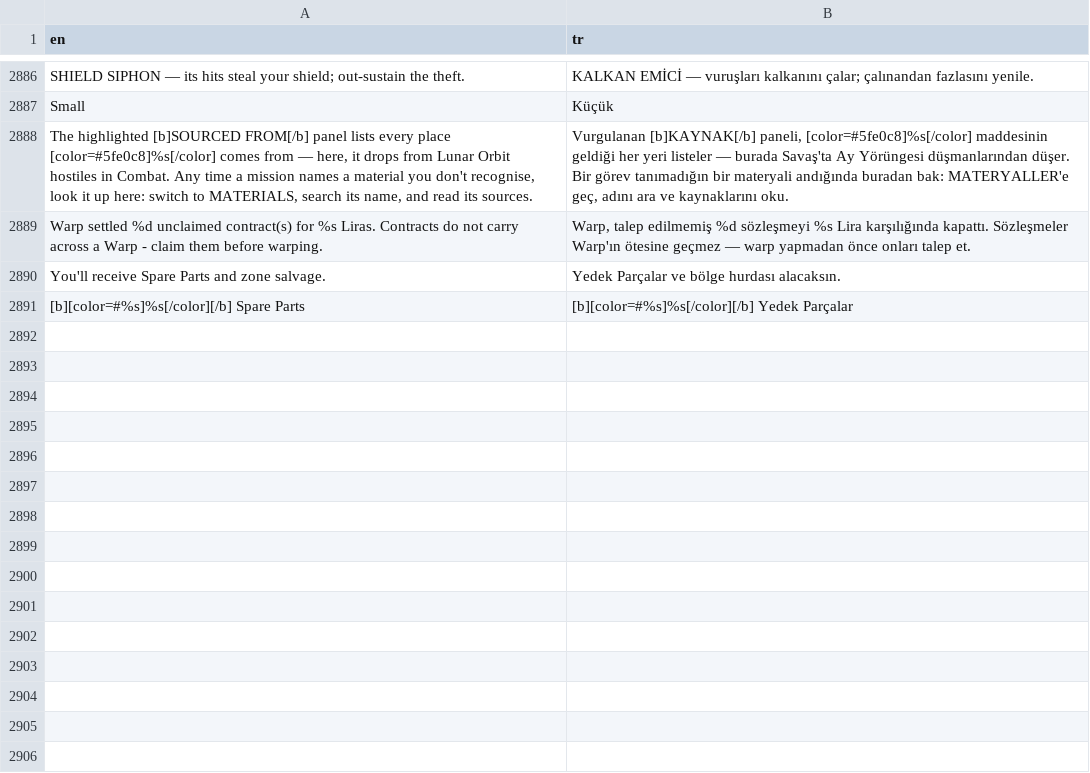
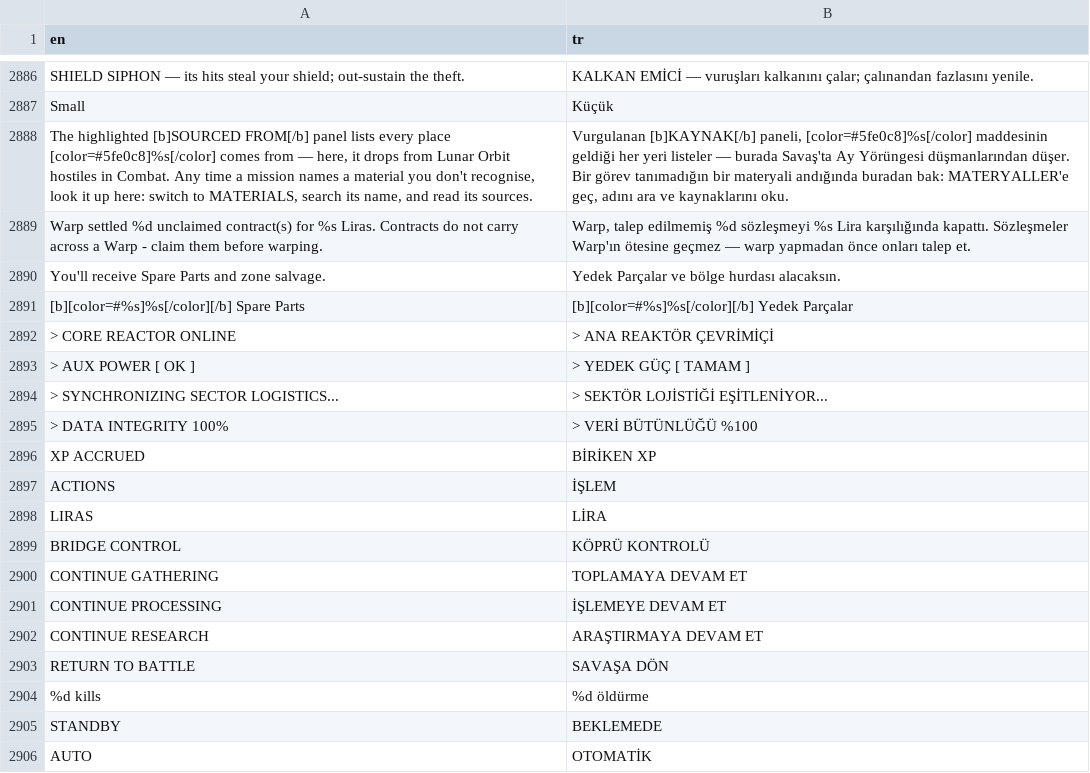
Before and after one commit to trakyalilter/TestMobileGame, a CSV file: localization/strings.csv, drawn as a sheet; only a part is shown, gaps mark what is left out; the diff names each change by its address in the sheet, - before the commit and + after, or states it on an @@ line.

```diff
--- a/localization/strings.csv
+++ b/localization/strings.csv
+row 2892: > CORE REACTOR ONLINE | > ANA REAKTÖR ÇEVRİMİÇİ
+row 2893: > AUX POWER [ OK ] | > YEDEK GÜÇ [ TAMAM ]
+row 2894: > SYNCHRONIZING SECTOR LOGISTICS... | > SEKTÖR LOJİSTİĞİ EŞİTLENİYOR...
+row 2895: > DATA INTEGRITY 100% | > VERİ BÜTÜNLÜĞÜ %100
+row 2896: XP ACCRUED | BİRİKEN XP
+row 2897: ACTIONS | İŞLEM
+row 2898: LIRAS | LİRA
+row 2899: BRIDGE CONTROL | KÖPRÜ KONTROLÜ
+row 2900: CONTINUE GATHERING | TOPLAMAYA DEVAM ET
+row 2901: CONTINUE PROCESSING | İŞLEMEYE DEVAM ET
+row 2902: CONTINUE RESEARCH | ARAŞTIRMAYA DEVAM ET
+row 2903: RETURN TO BATTLE | SAVAŞA DÖN
+row 2904: %d kills | %d öldürme
+row 2905: STANDBY | BEKLEMEDE
+row 2906: AUTO | OTOMATİK
```
Also changed, not shown: 3 other files.
